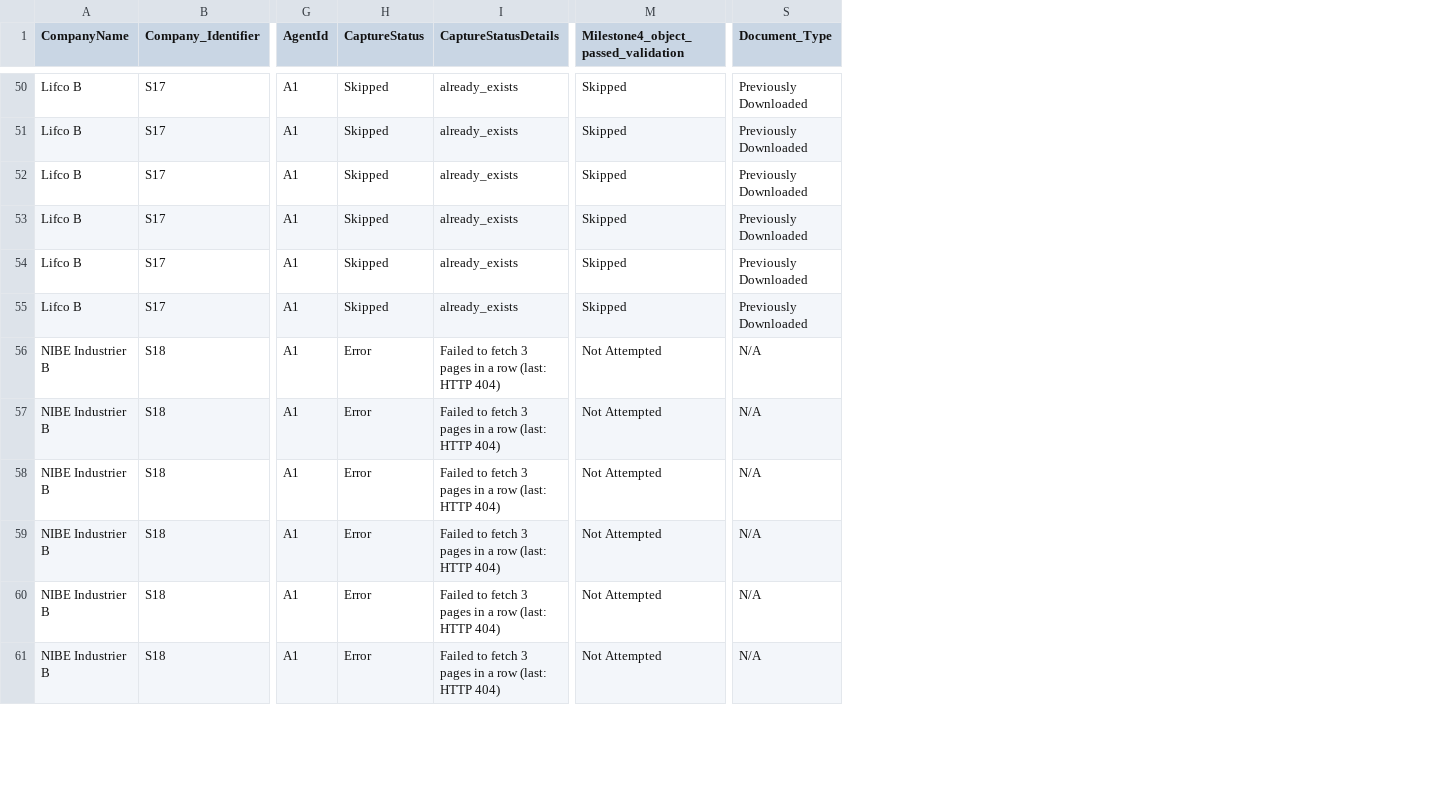
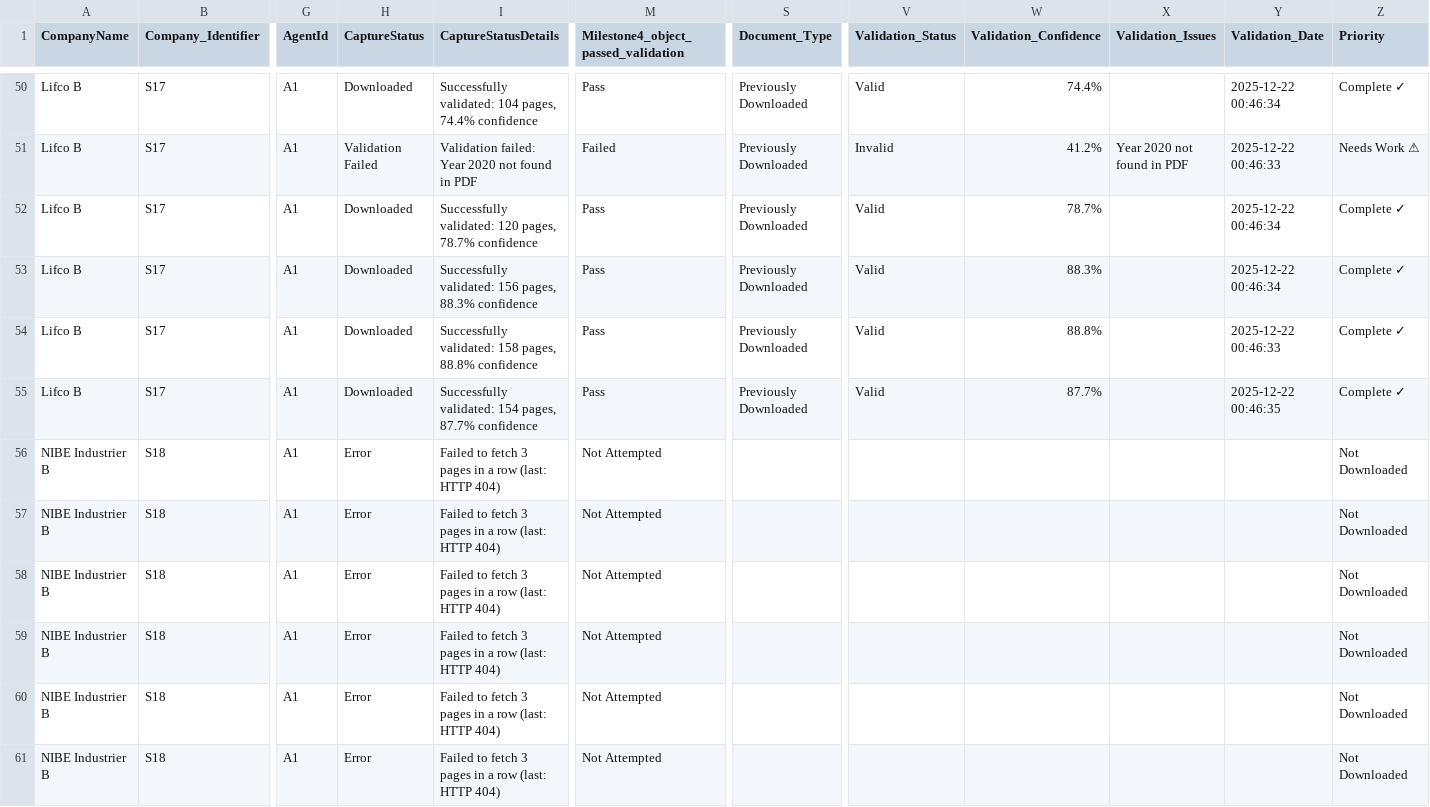
Before and after one commit to JakobJohannesson/aspiratio, a CSV file: coverage_table_updated.csv, drawn as a sheet; only a part is shown, gaps mark what is left out; the diff covers the shown part only; the diff names each change by its address in the sheet, - before the commit and + after, or states it on an @@ line.

```diff
--- a/coverage_table_updated.csv
+++ b/coverage_table_updated.csv
+column V (Validation_Status), rows 50-55: Valid | Invalid | Valid | Valid | Valid | Valid
+column W (Validation_Confidence), rows 50-55: 74.4% | 41.2% | 78.7% | 88.3% | 88.8% | 87.7%
+column X (Validation_Issues), row 51: Year 2020 not found in PDF
+column Y (Validation_Date), rows 50-55: 2025-12-22 00:46:34 | 2025-12-22 00:46:33 | 2025-12-22 00:46:34 | 2025-12-22 00:46:34 | 2025-12-22 00:46:33 | 2025-12-22 00:46:35
+column Z (Priority), rows 50-61: Complete ✓ | Needs Work ⚠ | Complete ✓ | Complete ✓ | Complete ✓ | Complete ✓ | Not Downloaded | Not Downloaded | Not Downloaded | Not Downloaded | Not Downloaded | Not Downloaded
-H50 (CaptureStatus): Skipped
+H50 (CaptureStatus): Downloaded
-I50 (CaptureStatusDetails): already_exists
+I50 (CaptureStatusDetails): Successfully validated: 104 pages, 74.4% confidence
-M50: Skipped
+M50: Pass
-H51 (CaptureStatus): Skipped
+H51 (CaptureStatus): Validation Failed
-I51 (CaptureStatusDetails): already_exists
+I51 (CaptureStatusDetails): Validation failed: Year 2020 not found in PDF
-M51: Skipped
+M51: Failed
-H52:H55 (CaptureStatus): Skipped
+H52:H55 (CaptureStatus): Downloaded
-I52 (CaptureStatusDetails): already_exists
+I52 (CaptureStatusDetails): Successfully validated: 120 pages, 78.7% confidence
-M52:M55: Skipped
+M52:M55: Pass
-I53 (CaptureStatusDetails): already_exists
+I53 (CaptureStatusDetails): Successfully validated: 156 pages, 88.3% confidence
-I54 (CaptureStatusDetails): already_exists
+I54 (CaptureStatusDetails): Successfully validated: 158 pages, 88.8% confidence
-I55 (CaptureStatusDetails): already_exists
+I55 (CaptureStatusDetails): Successfully validated: 154 pages, 87.7% confidence
-S56:S61 (Document_Type): N/A
+S56:S61 (Document_Type): (empty)
```
Also changed, not shown: 156 edited cells elsewhere in this file, instrument_master.csv, 33 other files.
